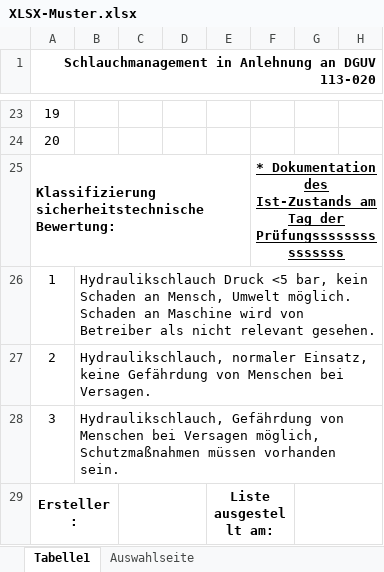
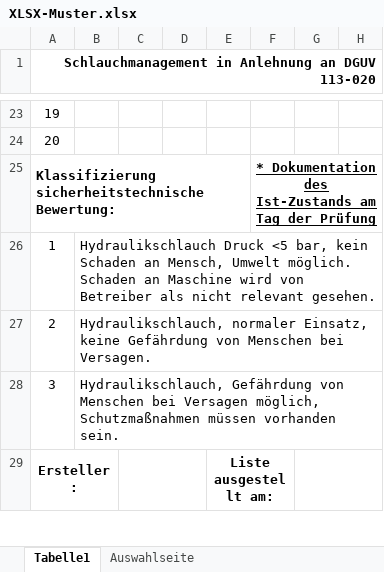
Before and after one commit to GS-MontageApp/SMA, an Excel workbook: templates/XLSX-Muster.xlsx, sheet Tabelle1, drawn as a sheet; only a part is shown, gaps mark what is left out; values as stored, in another font and other column widths than the file's, no borders; charts and pictures not drawn; the diff names each change by its address in the sheet, - before the commit and + after, or states it on an @@ line.

Commit message:
Add files via upload

```diff
--- a/templates/XLSX-Muster.xlsx (sheet Tabelle1)
+++ b/templates/XLSX-Muster.xlsx (sheet Tabelle1)
-F25: …Tag der Prüfungsssssssssssssss
+F25: …Tag der Prüfung
```
